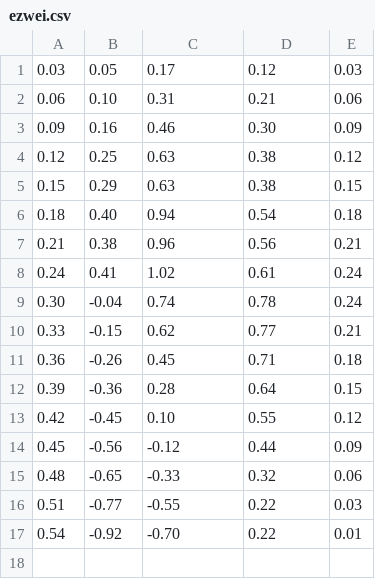
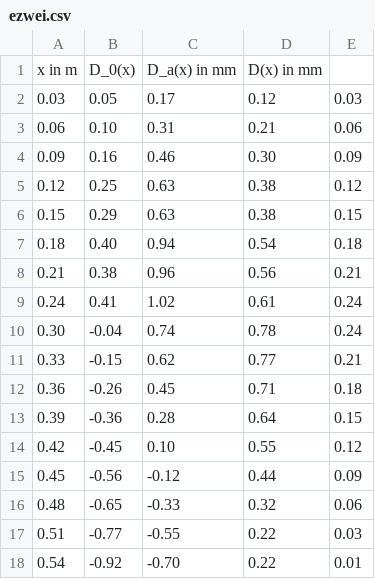
Before and after one commit to lassestern/praktikum-david-lasse, a CSV file: Stäbe/ezwei.csv, drawn as a sheet; the diff names each change by its address in the sheet, - before the commit and + after, or states it on an @@ line.

```diff
--- a/Stäbe/ezwei.csv
+++ b/Stäbe/ezwei.csv
+row 1: x in m | D_0(x) | D_a(x) in mm | D(x) in mm
```
Also changed, not shown: Stäbe/rein.csv, Stäbe/rzwei.csv, 2 other files.
